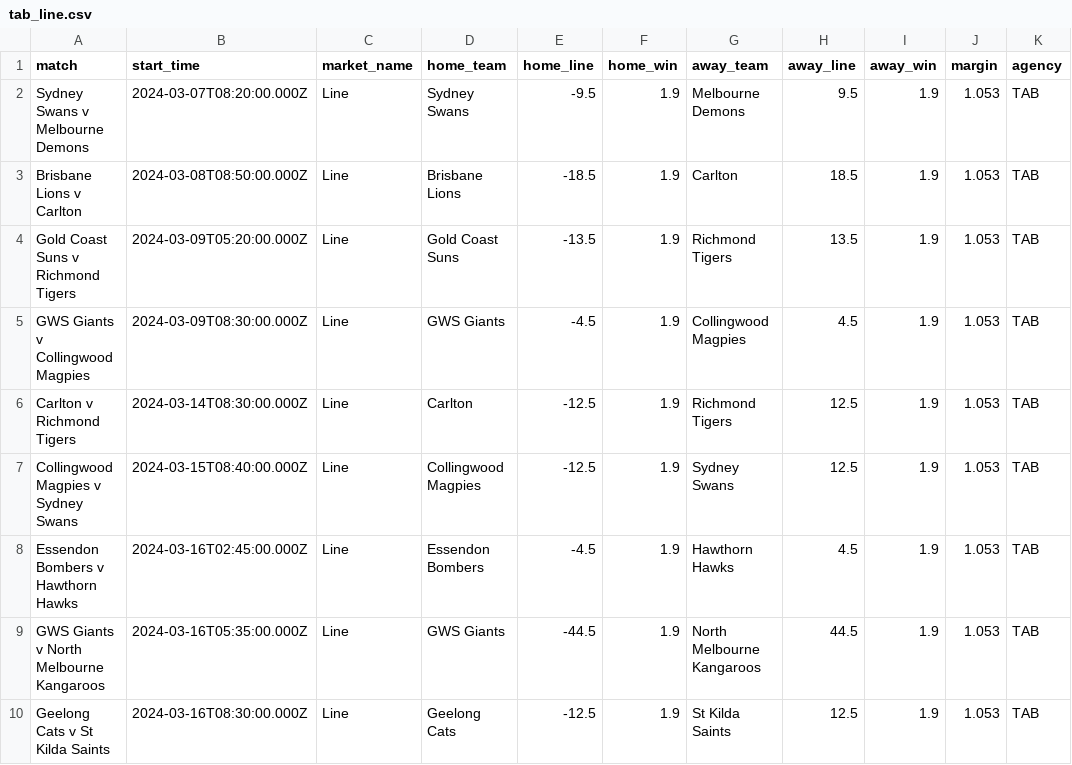
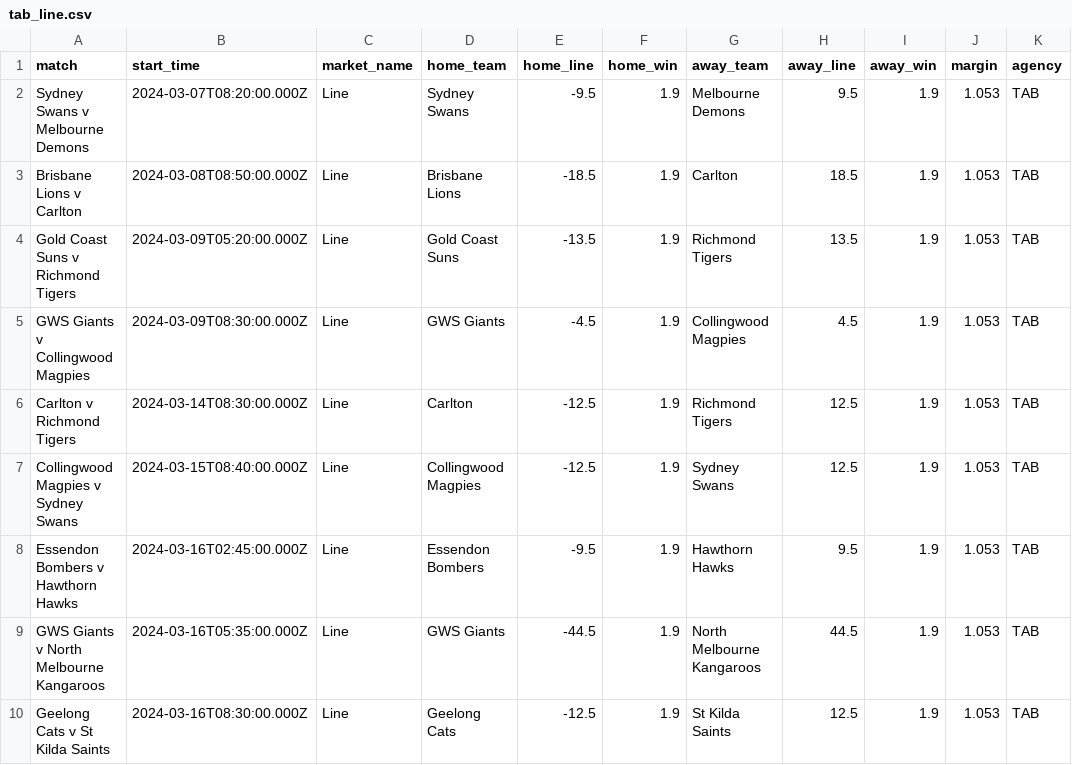
Before and after one commit to jamesbrown1417/AFL, a CSV file: Data/scraped_odds/tab_line.csv, drawn as a sheet.

```diff
--- a/Data/scraped_odds/tab_line.csv
+++ b/Data/scraped_odds/tab_line.csv
@@ -7,3 +7,3 @@ Carlton v Richmond Tigers,2024-03-14T08:30:00.000Z,Line,Carlton,-12.5,1.9,Richmo
 Collingwood Magpies v Sydney Swans,2024-03-15T08:40:00.000Z,Line,Collingwood Magpies,-12.5,1.9,Sydney Swans,12.5,1.9,1.053,TAB
-Essendon Bombers v Hawthorn Hawks,2024-03-16T02:45:00.000Z,Line,Essendon Bombers,-4.5,1.9,Hawthorn Hawks,4.5,1.9,1.053,TAB
+Essendon Bombers v Hawthorn Hawks,2024-03-16T02:45:00.000Z,Line,Essendon Bombers,-9.5,1.9,Hawthorn Hawks,9.5,1.9,1.053,TAB
 GWS Giants v North Melbourne Kangaroos,2024-03-16T05:35:00.000Z,Line,GWS Giants,-44.5,1.9,North Melbourne Kangaroos,44.5,1.9,1.053,TAB
```
Also changed, not shown: Data/scraped_odds/bet365_h2h.csv, 16 other files.
